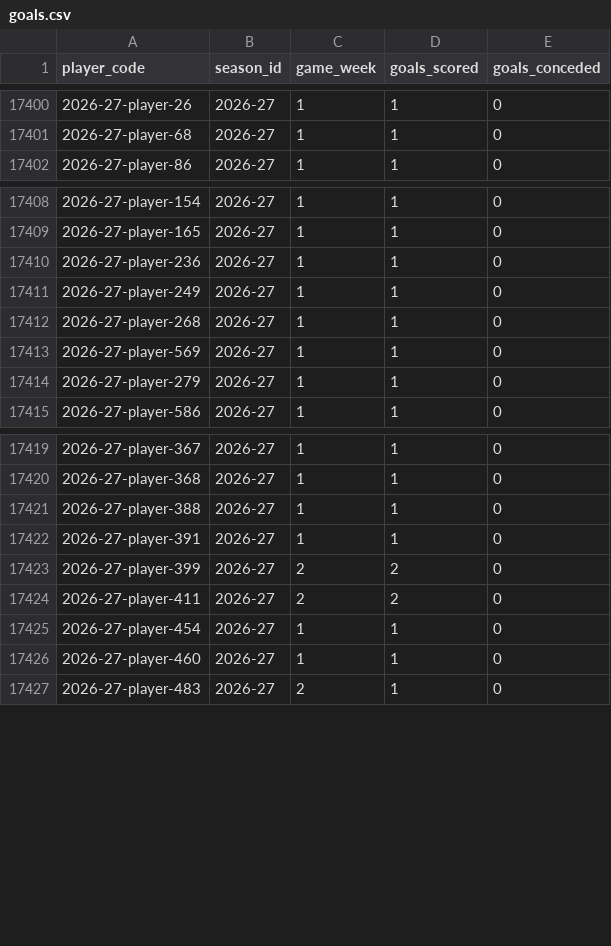
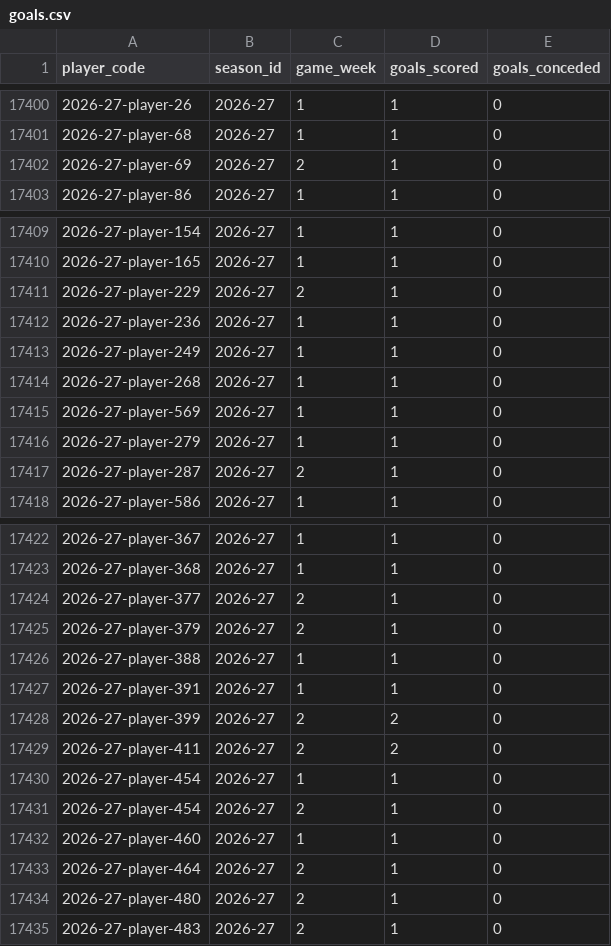
Before and after one commit to ThomasAllan/Select-Fantasy-Football-Auction, a CSV file: data/goals.csv, drawn as a sheet; only a part is shown, gaps mark what is left out.

```diff
--- a/data/goals.csv
+++ b/data/goals.csv
@@ -17401,2 +17401,3 @@ player_code,season_id,game_week,goals_scored,goals_conceded
 2026-27-player-68,2026-27,1,1,0
+2026-27-player-69,2026-27,2,1,0
 2026-27-player-86,2026-27,1,1,0
@@ -17409,2 +17410,3 @@ player_code,season_id,game_week,goals_scored,goals_conceded
 2026-27-player-165,2026-27,1,1,0
+2026-27-player-229,2026-27,2,1,0
 2026-27-player-236,2026-27,1,1,0
@@ -17414,2 +17416,3 @@ player_code,season_id,game_week,goals_scored,goals_conceded
 2026-27-player-279,2026-27,1,1,0
+2026-27-player-287,2026-27,2,1,0
 2026-27-player-586,2026-27,1,1,0
@@ -17420,2 +17423,4 @@ player_code,season_id,game_week,goals_scored,goals_conceded
 2026-27-player-368,2026-27,1,1,0
+2026-27-player-377,2026-27,2,1,0
+2026-27-player-379,2026-27,2,1,0
 2026-27-player-388,2026-27,1,1,0
@@ -17425,3 +17430,6 @@ player_code,season_id,game_week,goals_scored,goals_conceded
 2026-27-player-454,2026-27,1,1,0
+2026-27-player-454,2026-27,2,1,0
 2026-27-player-460,2026-27,1,1,0
+2026-27-player-464,2026-27,2,1,0
+2026-27-player-480,2026-27,2,1,0
 2026-27-player-483,2026-27,2,1,0
```
Also changed, not shown: data/seasons.csv, 1 other file.
